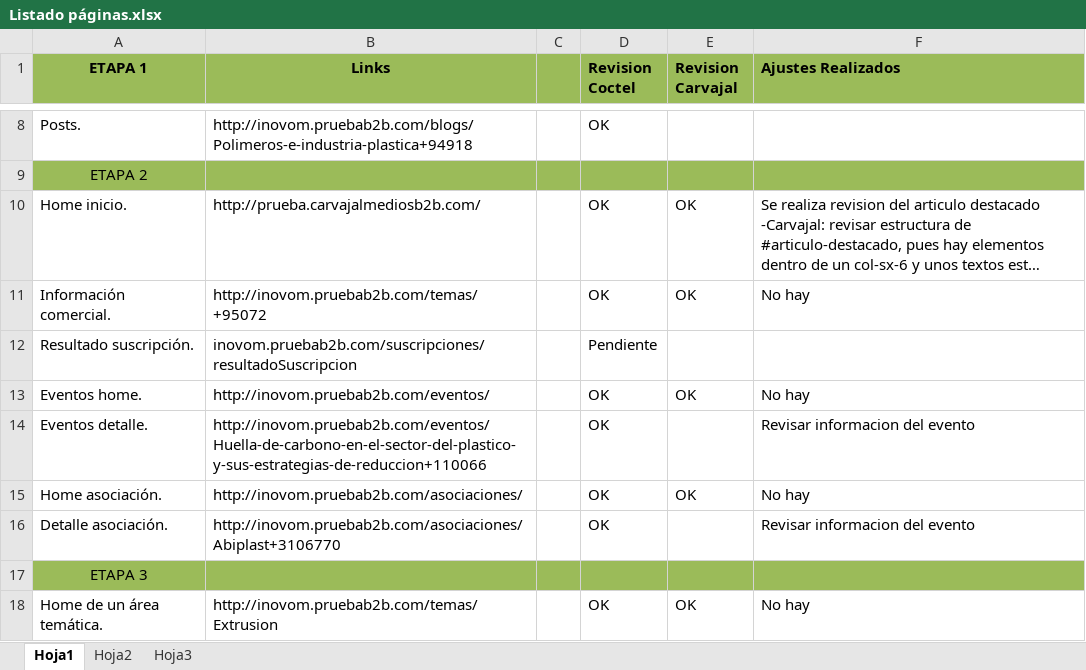
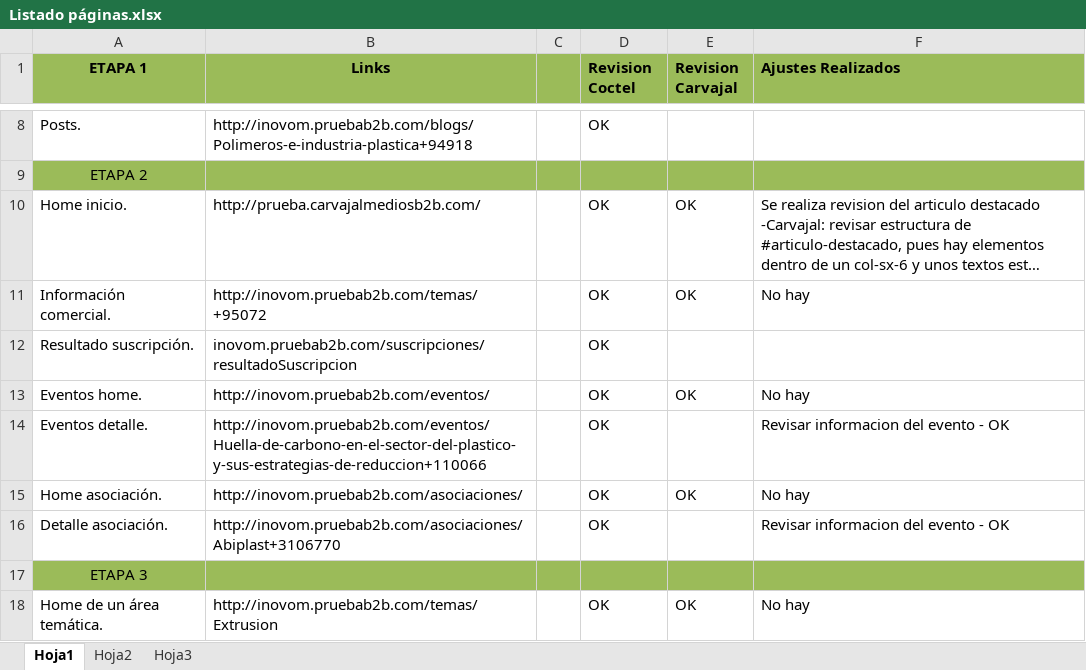
Before and after one commit to levelcode/carva, an Excel workbook: Listado páginas.xlsx, sheet Hoja1, drawn as a sheet; only a part is shown, gaps mark what is left out; long unchanged cells end in …; values as stored, in another font and other column widths than the file's, no borders; the diff covers the shown part only; the diff names each change by its address in the sheet, - before the commit and + after, or states it on an @@ line.

Commit message:
Notas Excel Actualizadas

```diff
--- a/Listado páginas.xlsx (sheet Hoja1)
+++ b/Listado páginas.xlsx (sheet Hoja1)
-D12 (Revision Coctel): Pendiente
+D12 (Revision Coctel): OK
-F14 (Ajustes Realizados): Revisar informacion del evento
+F14 (Ajustes Realizados): Revisar informacion del evento - OK
-F16 (Ajustes Realizados): Revisar informacion del evento
+F16 (Ajustes Realizados): Revisar informacion del evento - OK
```
Also changed, not shown: 7 edited cells elsewhere in this sheet.
